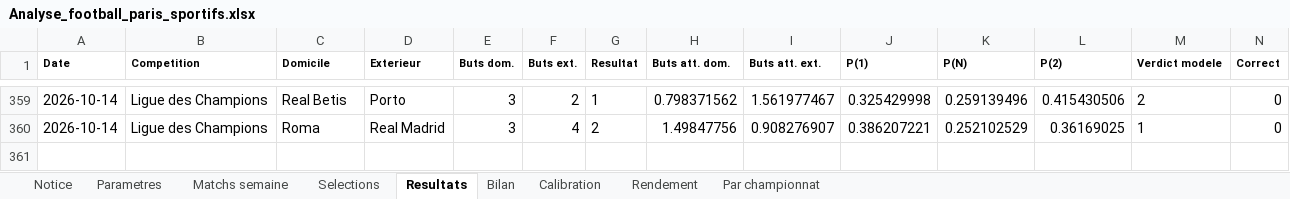
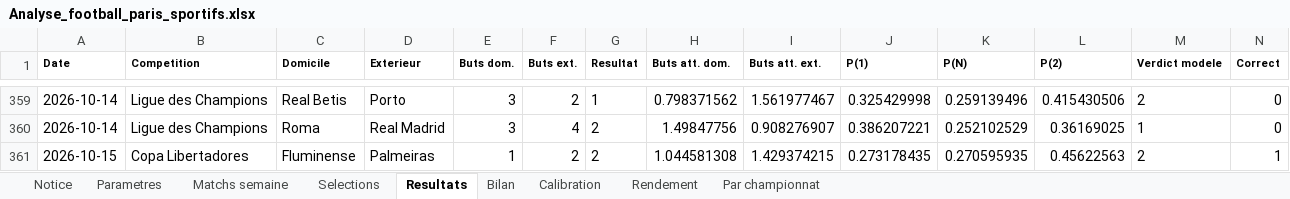
Before and after one commit to zoukeur971/analyse-foot, an Excel workbook: classeur/Analyse_football_paris_sportifs.xlsx, sheet Resultats, drawn as a sheet; only a part is shown, gaps mark what is left out; values as stored, in another font and other column widths than the file's, no borders; rows hold the shown columns only; the diff names each change by its address in the sheet, - before the commit and + after, or states it on an @@ line.

```diff
--- a/classeur/Analyse_football_paris_sportifs.xlsx (sheet Resultats)
+++ b/classeur/Analyse_football_paris_sportifs.xlsx (sheet Resultats)
+row 361: 2026-10-15 | Copa Libertadores | Fluminense | Palmeiras | 1 | 2 | 2 | 1.044581308 | 1.429374215 | 0.273178435 | 0.270595935 | 0.45622563 | 2 | 1
```
Also changed, not shown: sheet Matchs semaine, sheet Selections, sheet Bilan, sheet Par championnat, sheet Calibration, sheet Notice, 1 more sheet, 6 other files.
